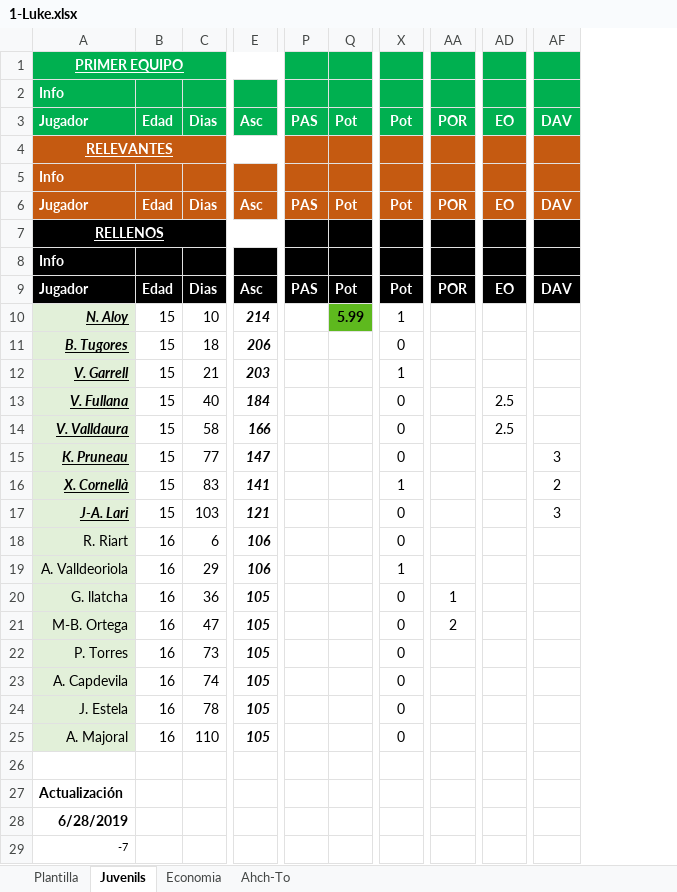
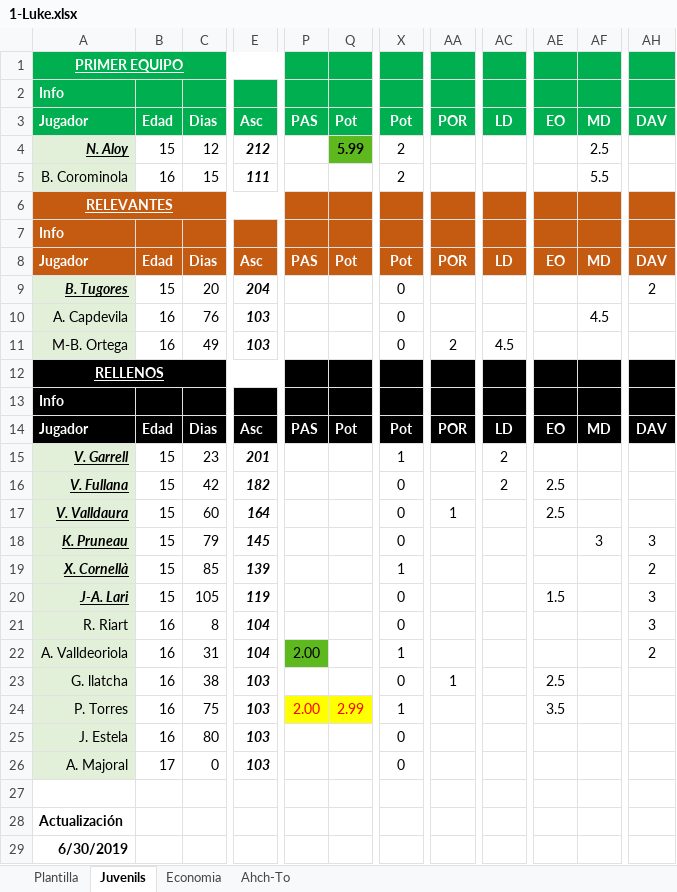
Before and after one commit to uny11/HI, an Excel workbook: projects/current/hattrick/1-Luke.xlsx, sheet Juvenils, drawn as a sheet; only a part is shown, gaps mark what is left out; values as stored, in another font and other column widths than the file's, no borders; conditional formats not drawn; removed rows and columns are numbered as before the commit, all else as after; rows hold the shown columns only; the diff covers the shown part only; the diff names each change by its address in the sheet, - before the commit and + after, or states it on an @@ line.

Commit message:
update

```diff
--- a/projects/current/hattrick/1-Luke.xlsx (sheet Juvenils)
+++ b/projects/current/hattrick/1-Luke.xlsx (sheet Juvenils)
-column C, rows 3-9: Dias |  |  | Dias |  |  | Dias; rows 12-20: 21 | 40 | 58 | 77 | 83 | 103 | 6 | 29 | 36; row 22: 73; rows 24-25: 78 | 110
+column C, row 3: Dias; row 8: Dias; rows 14-26: Dias | 23 | 42 | 60 | 79 | 85 | 105 | 8 | 31 | 38 | 75 | 80 | 0
-column E, rows 3-9: Asc |  |  | Asc |  |  | Asc; rows 12-20: 203 | 184 | 166 | 147 | 141 | 121 | 106 | 106 | 105; row 22: 105; rows 24-25: 105 | 105
+column E, row 3: Asc; row 8: Asc; rows 14-26: Asc | 201 | 182 | 164 | 145 | 139 | 119 | 104 | 104 | 103 | 103 | 103 | 103
+column AC, row 3: LD; row 8: LD; rows 14-16: LD | 2 | 2
+column AF, row 3: MD; row 8: MD; rows 14-18: MD |  |  |  | 3
+row 4: N. Aloy | 15 | 12 | 212 |  | 5.99 | 2 |  |  |  | 2.5
+row 5: B. Corominola | 16 | 15 | 111 |  |  | 2 |  |  |  | 5.5
+row 9: B. Tugores | 15 | 20 | 204 |  |  | 0 |  |  |  |  | 2
@@ row 23 moved to row 10: A. Capdevila @@
@@ row 21 moved to row 11: M-B. Ortega @@
-row 10: N. Aloy | 15 | 10 | 214 |  | 5.99 | 1
-row 11: B. Tugores | 15 | 18 | 206 |  |  | 0
-AA17: (empty)
+AA17: 1
-AE20: (empty)
+AE20: 1.5
-AH21: (empty)
+AH21: 3
-P22: (empty)
+P22: 2.00
-P22 fill: none
+P22 fill: #5EB91E
-AH22: (empty)
+AH22: 2
-AE23: (empty)
+AE23: 2.5
-P24: (empty)
+P24: 2.00
-P24:Q24 fill: none
+P24:Q24 fill: #FFFF00
-Q24: (empty)
+Q24: 2.99
-X24: 0
+X24: 1
-AE24: (empty)
+AE24: 3.5
-B26: 16
+B26: 17
-A29: 6/28/2019
+A29: 6/30/2019
-row 29: -7
```
Also changed, not shown: 1 added row elsewhere in this sheet, sheet Plantilla, formulas that keep their value, charts or pictures.
